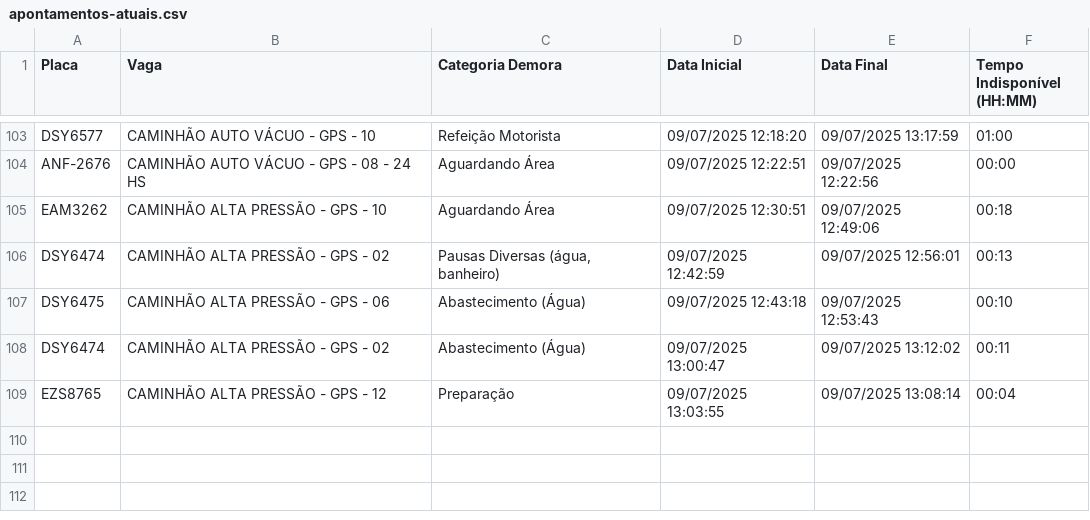
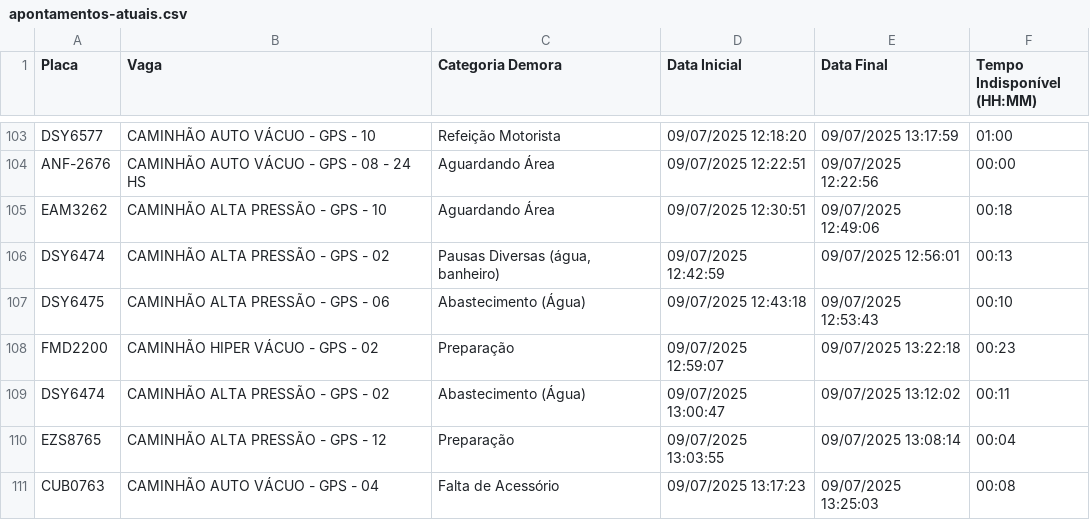
Before and after one commit to GrupoGps-Mecanizada/Banco-De-Dados, a CSV file: Apontamentos/apontamentos-atuais.csv, drawn as a sheet; only a part is shown, gaps mark what is left out; the diff names each change by its address in the sheet, - before the commit and + after, or states it on an @@ line.

Commit message:
🔄 Auto-refresh 29: 09/07/2025, 13:27:13 - 0 arquivos

```diff
--- a/Apontamentos/apontamentos-atuais.csv
+++ b/Apontamentos/apontamentos-atuais.csv
+row 108: FMD2200 | CAMINHÃO HIPER VÁCUO - GPS - 02 | Preparação | 09/07/2025 12:59:07 | 09/07/2025 13:22:18 | 00:23
+row 111: CUB0763 | CAMINHÃO AUTO VÁCUO - GPS - 04 | Falta de Acessório | 09/07/2025 13:17:23 | 09/07/2025 13:25:03 | 00:08
```
